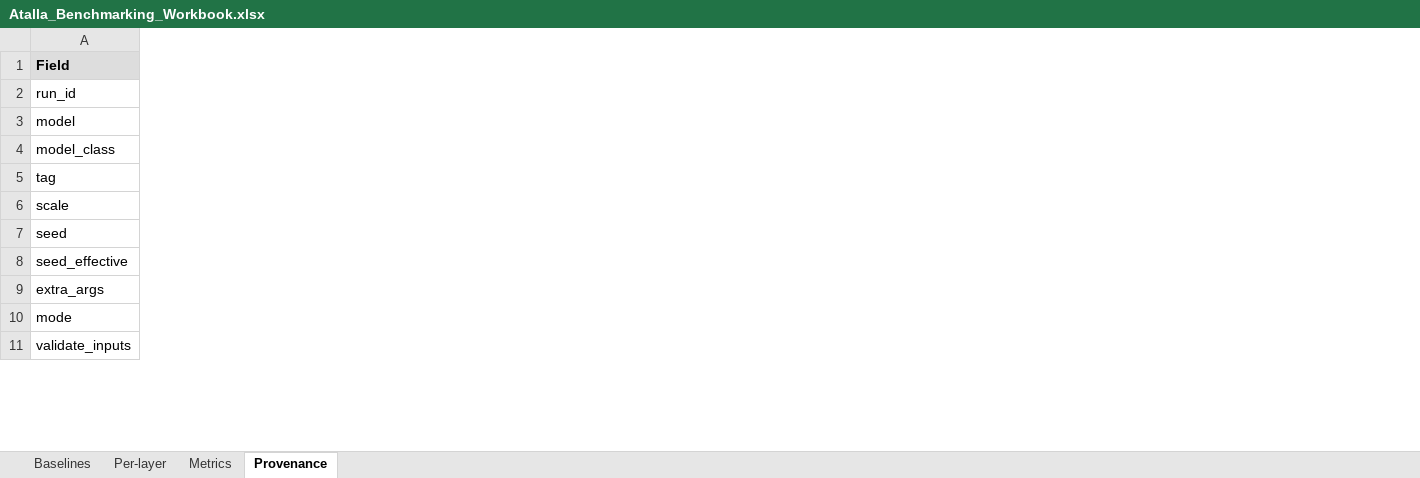
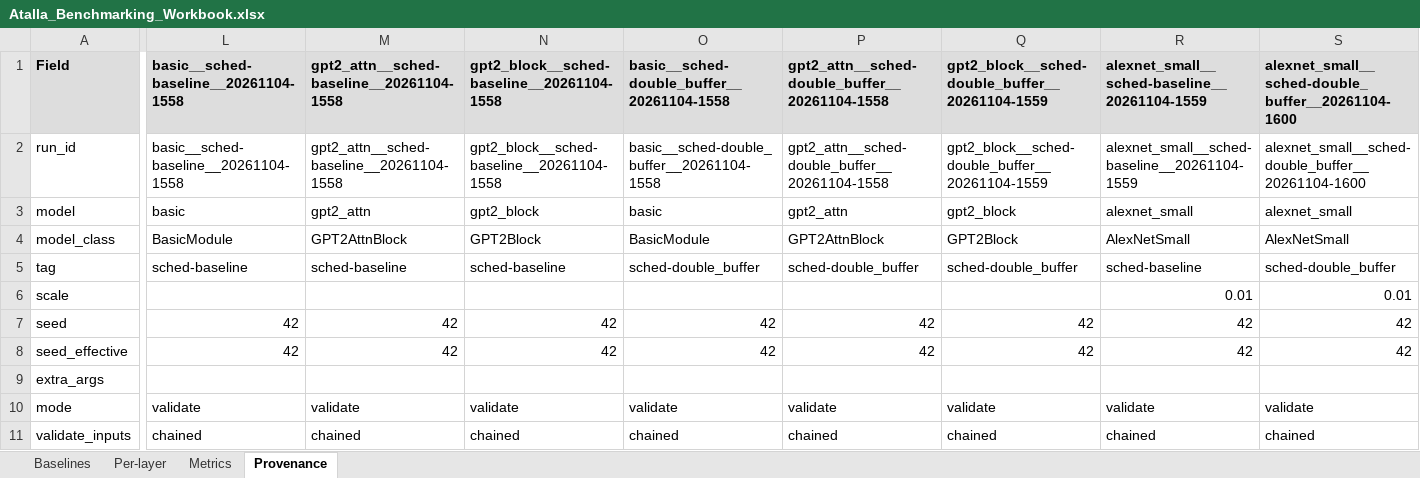
Before and after one commit to Purdue-SoCET/atalla-models, an Excel workbook: output/Atalla_Benchmarking_Workbook.xlsx, sheet Provenance, drawn as a sheet; only a part is shown, gaps mark what is left out; values as stored, in another font and other column widths than the file's, no borders; the diff names each change by its address in the sheet, - before the commit and + after, or states it on an @@ line.

```diff
--- a/output/Atalla_Benchmarking_Workbook.xlsx (sheet Provenance)
+++ b/output/Atalla_Benchmarking_Workbook.xlsx (sheet Provenance)
+column L, rows 1-11: basic__sched-baseline__20261104-1558 | basic__sched-baseline__20261104-1558 | basic | BasicModule | sched-baseline |  | 42 | 42 |  | validate | chained
+column M, rows 1-11: gpt2_attn__sched-baseline__20261104-1558 | gpt2_attn__sched-baseline__20261104-1558 | gpt2_attn | GPT2AttnBlock | sched-baseline |  | 42 | 42 |  | validate | chained
+column N, rows 1-11: gpt2_block__sched-baseline__20261104-1558 | gpt2_block__sched-baseline__20261104-1558 | gpt2_block | GPT2Block | sched-baseline |  | 42 | 42 |  | validate | chained
+column O, rows 1-11: basic__sched-double_buffer__20261104-1558 | basic__sched-double_buffer__20261104-1558 | basic | BasicModule | sched-double_buffer |  | 42 | 42 |  | validate | chained
+column P, rows 1-11: gpt2_attn__sched-double_buffer__20261104-1558 | gpt2_attn__sched-double_buffer__20261104-1558 | gpt2_attn | GPT2AttnBlock | sched-double_buffer |  | 42 | 42 |  | validate | chained
+column Q, rows 1-11: gpt2_block__sched-double_buffer__20261104-1559 | gpt2_block__sched-double_buffer__20261104-1559 | gpt2_block | GPT2Block | sched-double_buffer |  | 42 | 42 |  | validate | chained
+column R, rows 1-11: alexnet_small__sched-baseline__20261104-1559 | alexnet_small__sched-baseline__20261104-1559 | alexnet_small | AlexNetSmall | sched-baseline | 0.01 | 42 | 42 |  | validate | chained
+column S, rows 1-11: alexnet_small__sched-double_buffer__20261104-1600 | alexnet_small__sched-double_buffer__20261104-1600 | alexnet_small | AlexNetSmall | sched-double_buffer | 0.01 | 42 | 42 |  | validate | chained
```
Also changed, not shown: sheet Per-layer, sheet Baselines, 54 other files.
